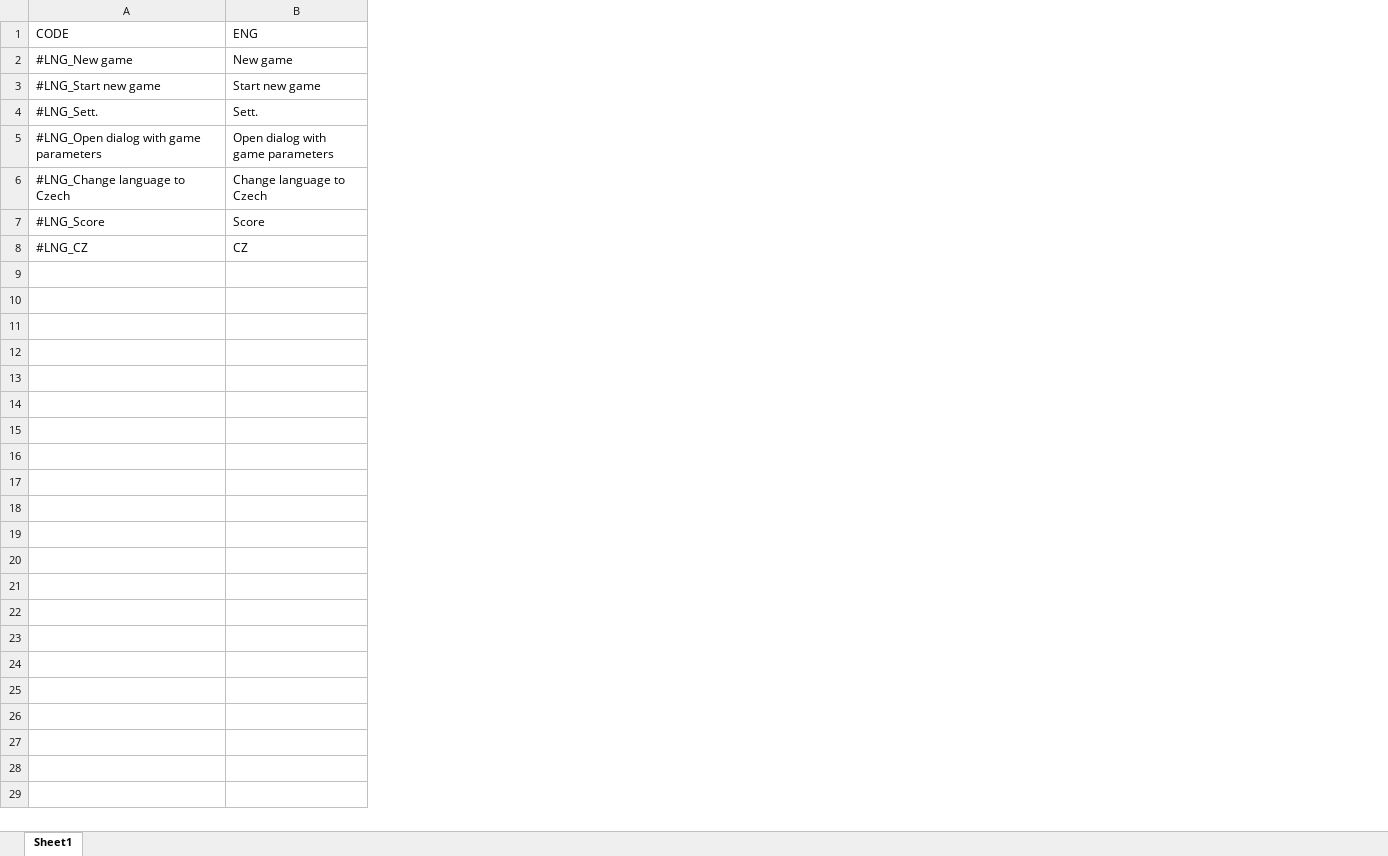
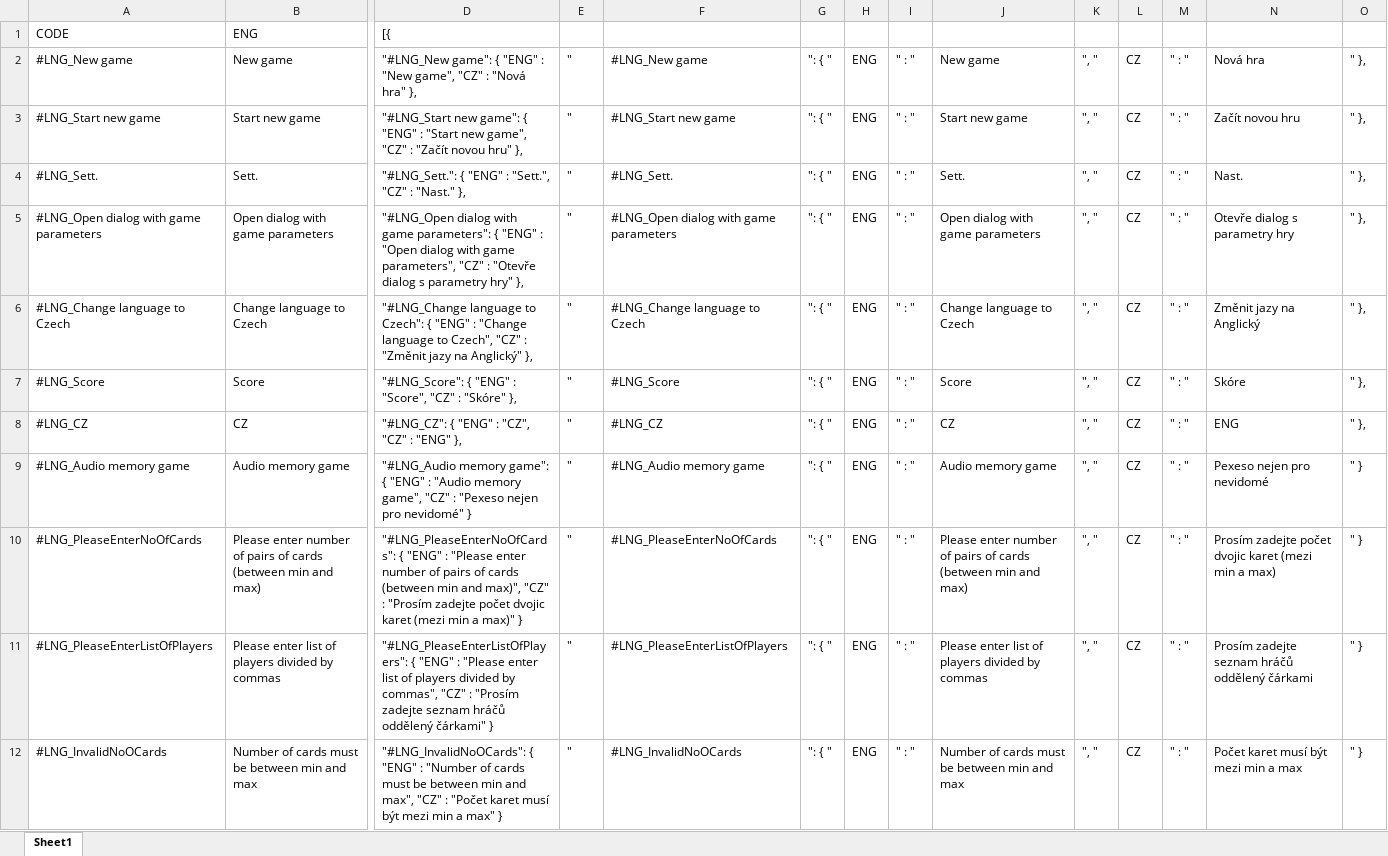
Before and after one commit to michalJanaGitHub/michalJanaGitHub.github.io, an Excel workbook: audioPexeso/languages.xlsx, sheet Sheet1, drawn as a sheet; only a part is shown, gaps mark what is left out; values as stored, in another font and other column widths than the file's, no borders; rows hold the shown columns only; the diff names each change by its address in the sheet, - before the commit and + after, or states it on an @@ line.

Commit message:
pexeso final maybe

```diff
--- a/audioPexeso/languages.xlsx (sheet Sheet1)
+++ b/audioPexeso/languages.xlsx (sheet Sheet1)
+column D, rows 1-8: [{ | "#LNG_New game": { "ENG" : "New game", "CZ" : "Nová hra" }, | "#LNG_Start new game": { "ENG" : "Start new game", "CZ" : "Začít novou hru" }, | "#LNG_Sett.": { "ENG" : "Sett.", "CZ" : "Nast." }, | "#LNG_Open dialog with game parameters": { "ENG" : "Open dialog with game parameters", "CZ" : "Otevře dialog s parametry hry" }, | "#LNG_Change language to Czech": { "ENG" : "Change language to Czech", "CZ" : "Změnit jazy na Anglický" }, | "#LNG_Score": { "ENG" : "Score", "CZ" : "Skóre" }, | "#LNG_CZ": { "ENG" : "CZ", "CZ" : "ENG" },
+column E, rows 2-8: all "
+column F, rows 2-8: #LNG_New game | #LNG_Start new game | #LNG_Sett. | #LNG_Open dialog with game parameters | #LNG_Change language to Czech | #LNG_Score | #LNG_CZ
+column G, rows 2-8: all ": { "
+column H, rows 2-8: all ENG
+column I, rows 2-8: all " : "
+column J, rows 2-8: New game | Start new game | Sett. | Open dialog with game parameters | Change language to Czech | Score | CZ
+column K, rows 2-8: all ", "
+column L, rows 2-8: all CZ
+column M, rows 2-8: all " : "
+column N, rows 2-8: Nová hra | Začít novou hru | Nast. | Otevře dialog s parametry hry | Změnit jazy na Anglický | Skóre | ENG
+column O, rows 2-8: all " },
+row 9: #LNG_Audio memory game | Audio memory game | "#LNG_Audio memory game": { "ENG" : "Audio memory game", "CZ" : "Pexeso nejen pro nevidomé" } | " | #LNG_Audio memory game | ": { " | ENG | " : " | Audio memory game | ", " | CZ | " : " | Pexeso nejen pro nevidomé | " }
+row 10: #LNG_PleaseEnterNoOfCards | Please enter number of pairs of cards (between min and max) | "#LNG_PleaseEnterNoOfCards": { "ENG" : "Please enter number of pairs of cards (between min and max)", "CZ" : "Prosím zadejte počet dvojic karet (mezi min a max)" } | " | #LNG_PleaseEnterNoOfCards | ": { " | ENG | " : " | Please enter number of pairs of cards (between min and max) | ", " | CZ | " : " | Prosím zadejte počet dvojic karet (mezi min a max) | " }
+row 11: #LNG_PleaseEnterListOfPlayers | Please enter list of players divided by commas | "#LNG_PleaseEnterListOfPlayers": { "ENG" : "Please enter list of players divided by commas", "CZ" : "Prosím zadejte seznam hráčů oddělený čárkami" } | " | #LNG_PleaseEnterListOfPlayers | ": { " | ENG | " : " | Please enter list of players divided by commas | ", " | CZ | " : " | Prosím zadejte seznam hráčů oddělený čárkami | " }
+row 12: #LNG_InvalidNoOCards | Number of cards must be between min and max | "#LNG_InvalidNoOCards": { "ENG" : "Number of cards must be between min and max", "CZ" : "Počet karet musí být mezi min a max" } | " | #LNG_InvalidNoOCards | ": { " | ENG | " : " | Number of cards must be between min and max | ", " | CZ | " : " | Počet karet musí být mezi min a max | " }
```
Also changed, not shown: 3 other files.
